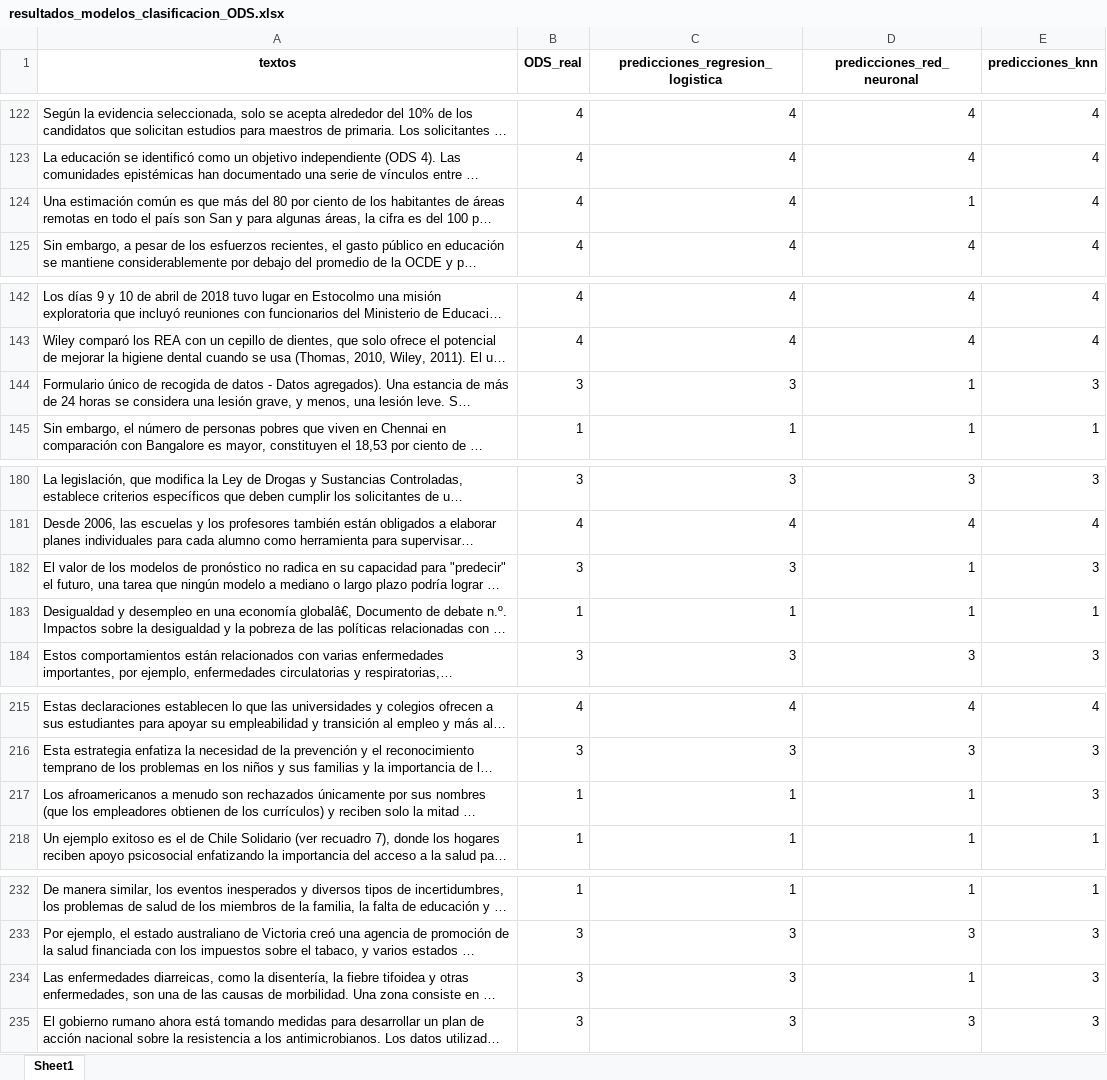
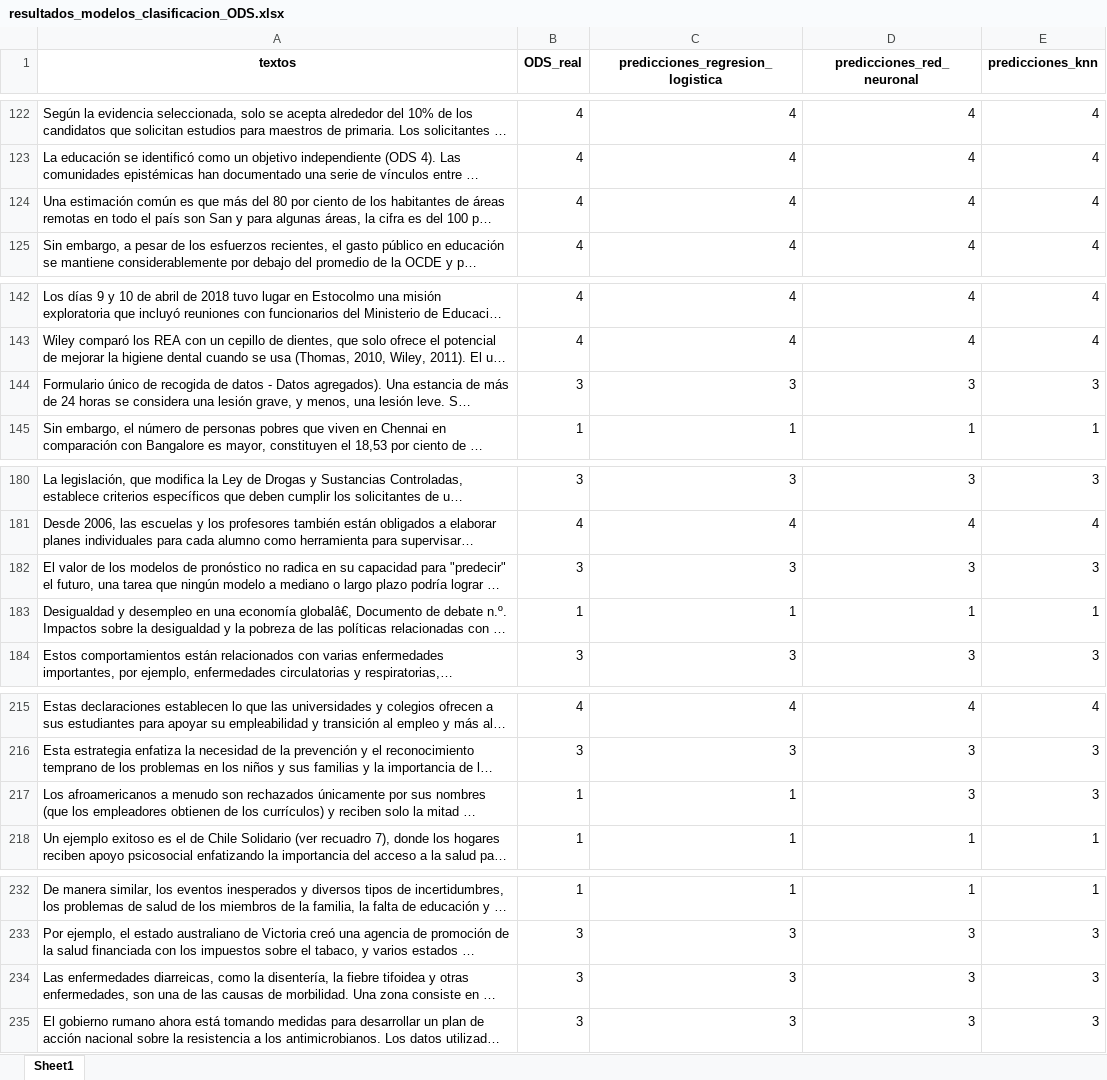
Before and after one commit to AnaHernandez20/Proyecto1E1-BI, an Excel workbook: resultados_modelos_clasificacion_ODS.xlsx, sheet Sheet1, drawn as a sheet; only a part is shown, gaps mark what is left out; long unchanged cells end in …; values as stored, in another font and other column widths than the file's, no borders; the diff covers the shown part only; the diff names each change by its address in the sheet, - before the commit and + after, or states it on an @@ line.

```diff
--- a/resultados_modelos_clasificacion_ODS.xlsx (sheet Sheet1)
+++ b/resultados_modelos_clasificacion_ODS.xlsx (sheet Sheet1)
-D124 (predicciones_red_neuronal): 1
+D124 (predicciones_red_neuronal): 4
-D144 (predicciones_red_neuronal): 1
+D144 (predicciones_red_neuronal): 3
-D182 (predicciones_red_neuronal): 1
+D182 (predicciones_red_neuronal): 3
-D217 (predicciones_red_neuronal): 1
+D217 (predicciones_red_neuronal): 3
-D234 (predicciones_red_neuronal): 1
+D234 (predicciones_red_neuronal): 3
```
Also changed, not shown: 7 edited cells elsewhere in this sheet, 5 other files.
